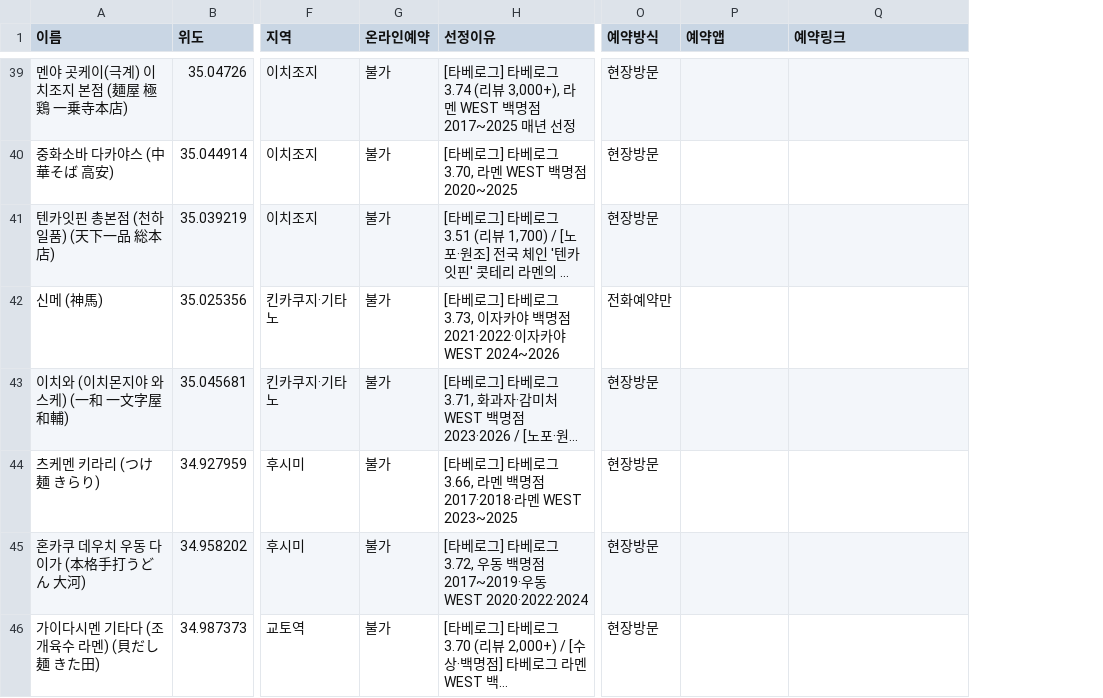
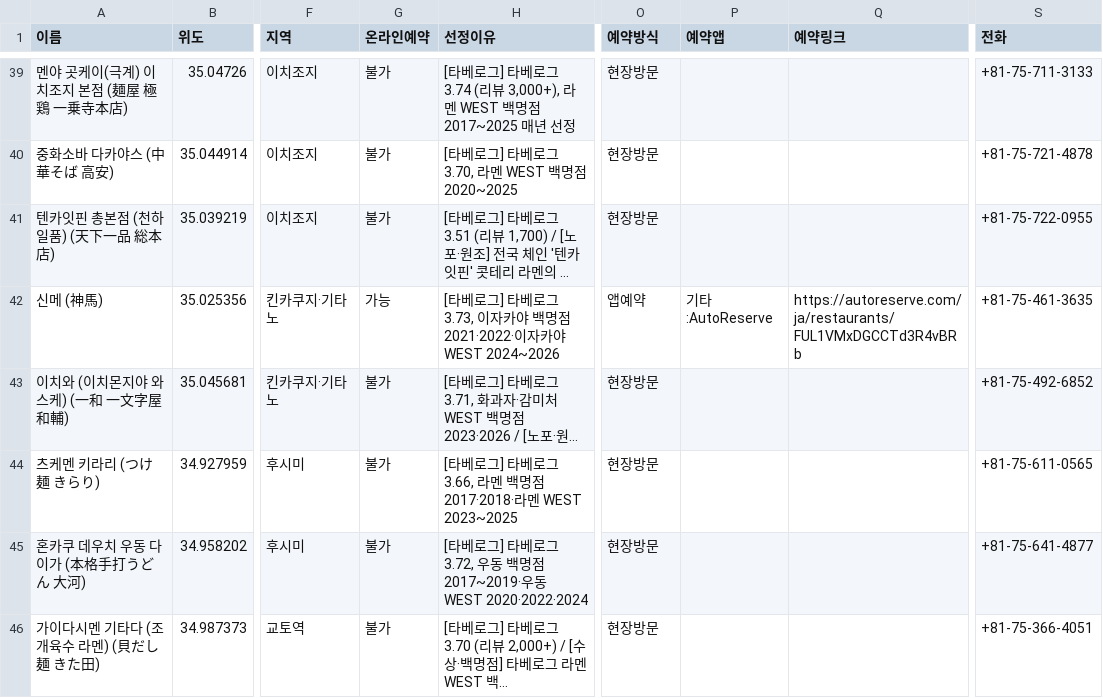
Before and after one commit to tkdrn416/matzip, a CSV file: exports/google-mymaps/kyoto.csv, drawn as a sheet; only a part is shown, gaps mark what is left out; long unchanged cells end in …; the diff covers the shown part only; the diff names each change by its address in the sheet, - before the commit and + after, or states it on an @@ line.

```diff
--- a/exports/google-mymaps/kyoto.csv
+++ b/exports/google-mymaps/kyoto.csv
+column S (전화), rows 39-46: +81-75-711-3133 | +81-75-721-4878 | +81-75-722-0955 | +81-75-461-3635 | +81-75-492-6852 | +81-75-611-0565 | +81-75-641-4877 | +81-75-366-4051
-G42 (온라인예약): 불가
+G42 (온라인예약): 가능
-O42 (예약방식): 전화예약만
+O42 (예약방식): 앱예약
-P42 (예약앱): (empty)
+P42 (예약앱): 기타:AutoReserve
-Q42 (예약링크): (empty)
+Q42 (예약링크): https://autoreserve.com/ja/restaurants/FUL1VMxDGCCTd3R4vBRb
```
Also changed, not shown: 11 edited cells elsewhere in this file, exports/google-mymaps/kobe.csv, exports/google-mymaps/nara.csv, 17 other files.
